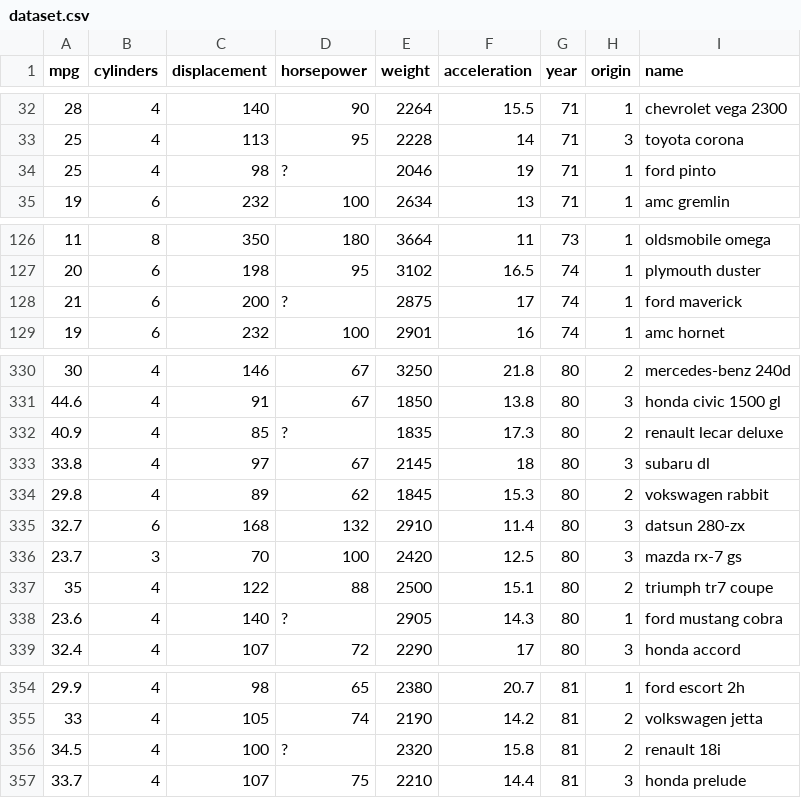
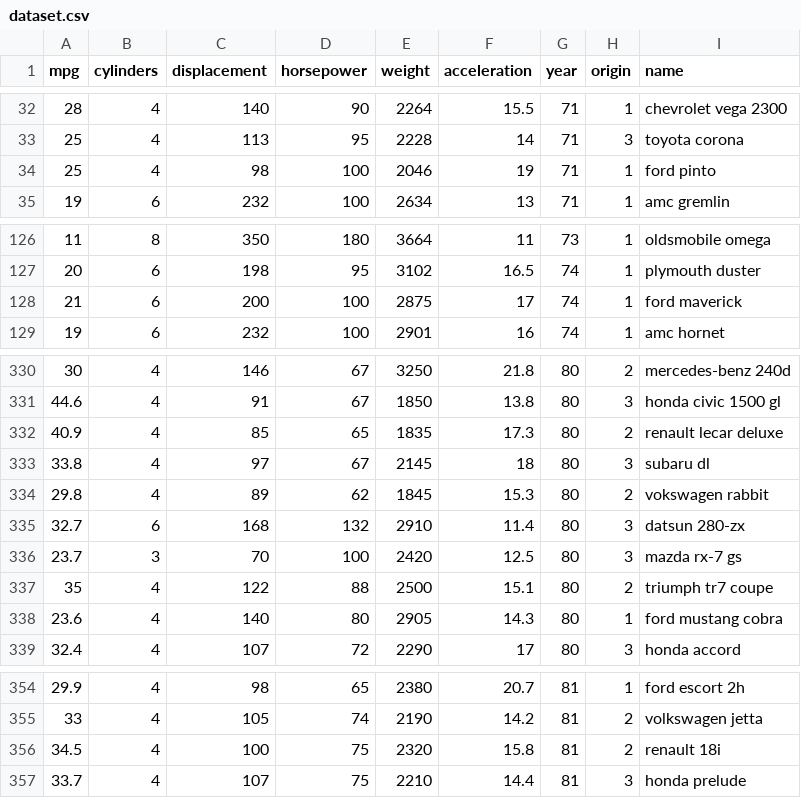
Before and after one commit to danielnyan/bt3103-1d4-statistical-learning, a CSV file: html_examples/webpages/data/dataset.csv, drawn as a sheet; only a part is shown, gaps mark what is left out.

```diff
--- a/html_examples/webpages/data/dataset.csv
+++ b/html_examples/webpages/data/dataset.csv
@@ -33,3 +33,3 @@ mpg,cylinders,displacement,horsepower,weight,acceleration,year,origin,name
 25,4,113,95,2228,14,71,3,toyota corona
-25,4,98,?,2046,19,71,1,ford pinto
+25,4,98,100,2046,19,71,1,ford pinto
 19,6,232,100,2634,13,71,1,amc gremlin
@@ -127,3 +127,3 @@ mpg,cylinders,displacement,horsepower,weight,acceleration,year,origin,name
 20,6,198,95,3102,16.5,74,1,plymouth duster
-21,6,200,?,2875,17,74,1,ford maverick
+21,6,200,100,2875,17,74,1,ford maverick
 19,6,232,100,2901,16,74,1,amc hornet
@@ -331,3 +331,3 @@ mpg,cylinders,displacement,horsepower,weight,acceleration,year,origin,name
 44.6,4,91,67,1850,13.8,80,3,honda civic 1500 gl
-40.9,4,85,?,1835,17.3,80,2,renault lecar deluxe
+40.9,4,85,65,1835,17.3,80,2,renault lecar deluxe
 33.8,4,97,67,2145,18,80,3,subaru dl
@@ -337,3 +337,3 @@ mpg,cylinders,displacement,horsepower,weight,acceleration,year,origin,name
 35,4,122,88,2500,15.1,80,2,triumph tr7 coupe
-23.6,4,140,?,2905,14.3,80,1,ford mustang cobra
+23.6,4,140,80,2905,14.3,80,1,ford mustang cobra
 32.4,4,107,72,2290,17,80,3,honda accord
@@ -355,3 +355,3 @@ mpg,cylinders,displacement,horsepower,weight,acceleration,year,origin,name
 33,4,105,74,2190,14.2,81,2,volkswagen jetta
-34.5,4,100,?,2320,15.8,81,2,renault 18i
+34.5,4,100,75,2320,15.8,81,2,renault 18i
 33.7,4,107,75,2210,14.4,81,3,honda prelude
```
Also changed, not shown: 7 other files.
